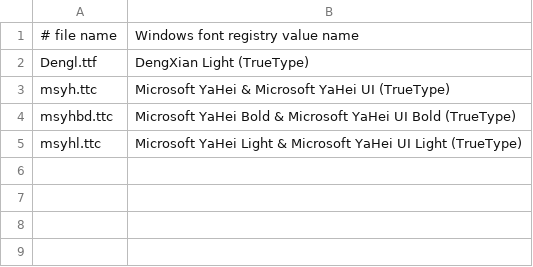
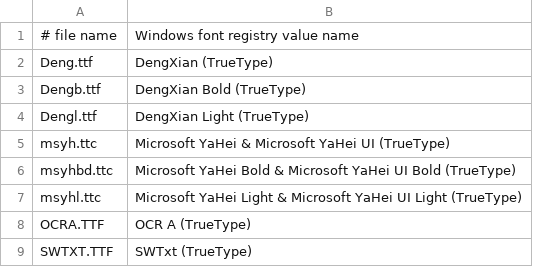
Before and after one commit to YJBeetle/DockerSW, a TSV file: preinstall/font-manifests/solidworks-custom-fonts.tsv, drawn as a sheet.

Commit message:
feat(fonts): 补齐等线字重并安装 OCR A 和 SWTxt

```diff
--- a/preinstall/font-manifests/solidworks-custom-fonts.tsv
+++ b/preinstall/font-manifests/solidworks-custom-fonts.tsv
@@ -1,2 +1,4 @@
 # file name	Windows font registry value name
+Deng.ttf	DengXian (TrueType)
+Dengb.ttf	DengXian Bold (TrueType)
 Dengl.ttf	DengXian Light (TrueType)
@@ -5 +7,3 @@ msyhbd.ttc	Microsoft YaHei Bold & Microsoft YaHei UI Bold (TrueType)
 msyhl.ttc	Microsoft YaHei Light & Microsoft YaHei UI Light (TrueType)
+OCRA.TTF	OCR A (TrueType)
+SWTXT.TTF	SWTxt (TrueType)
```
Also changed, not shown: 2 other files.
